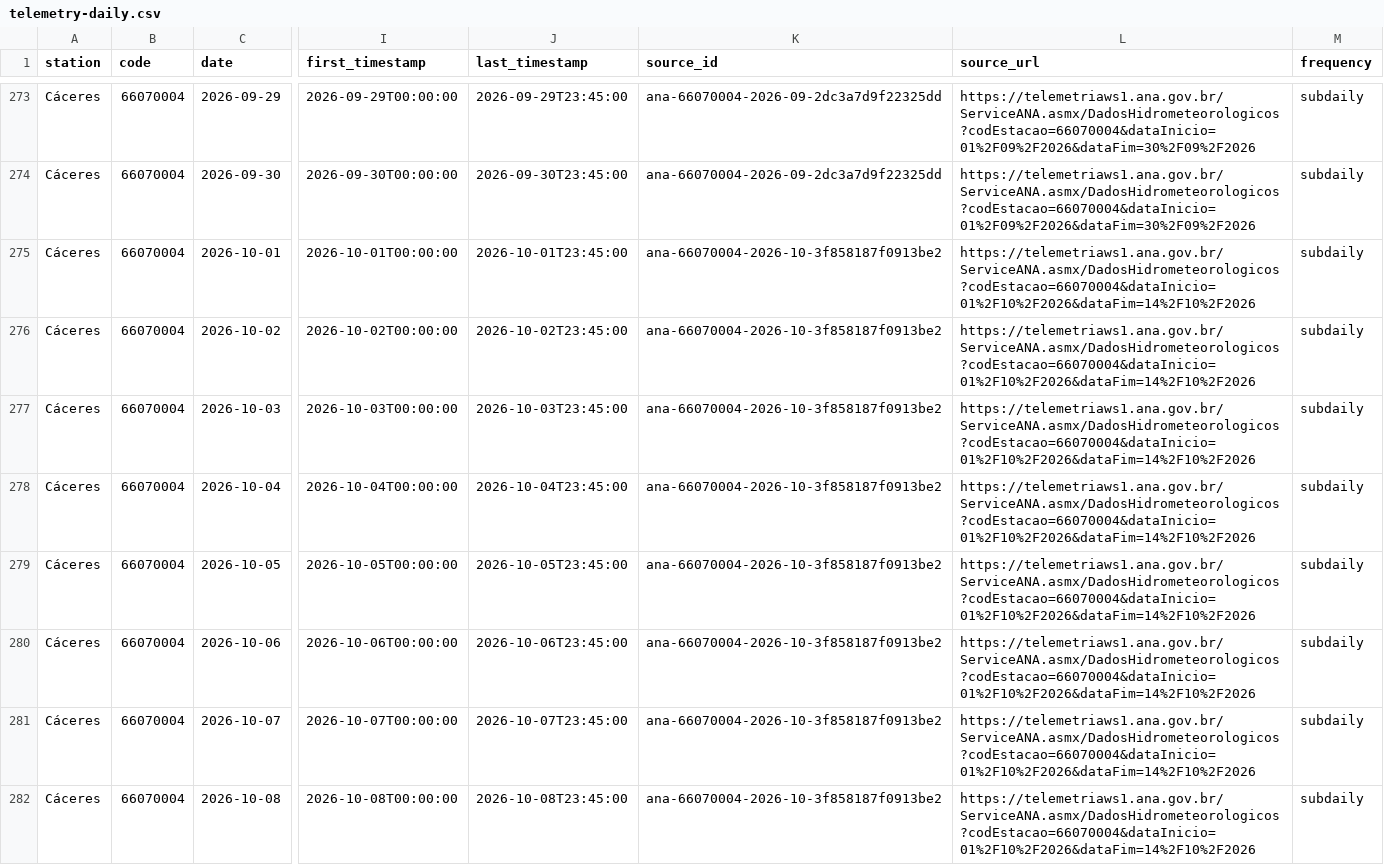
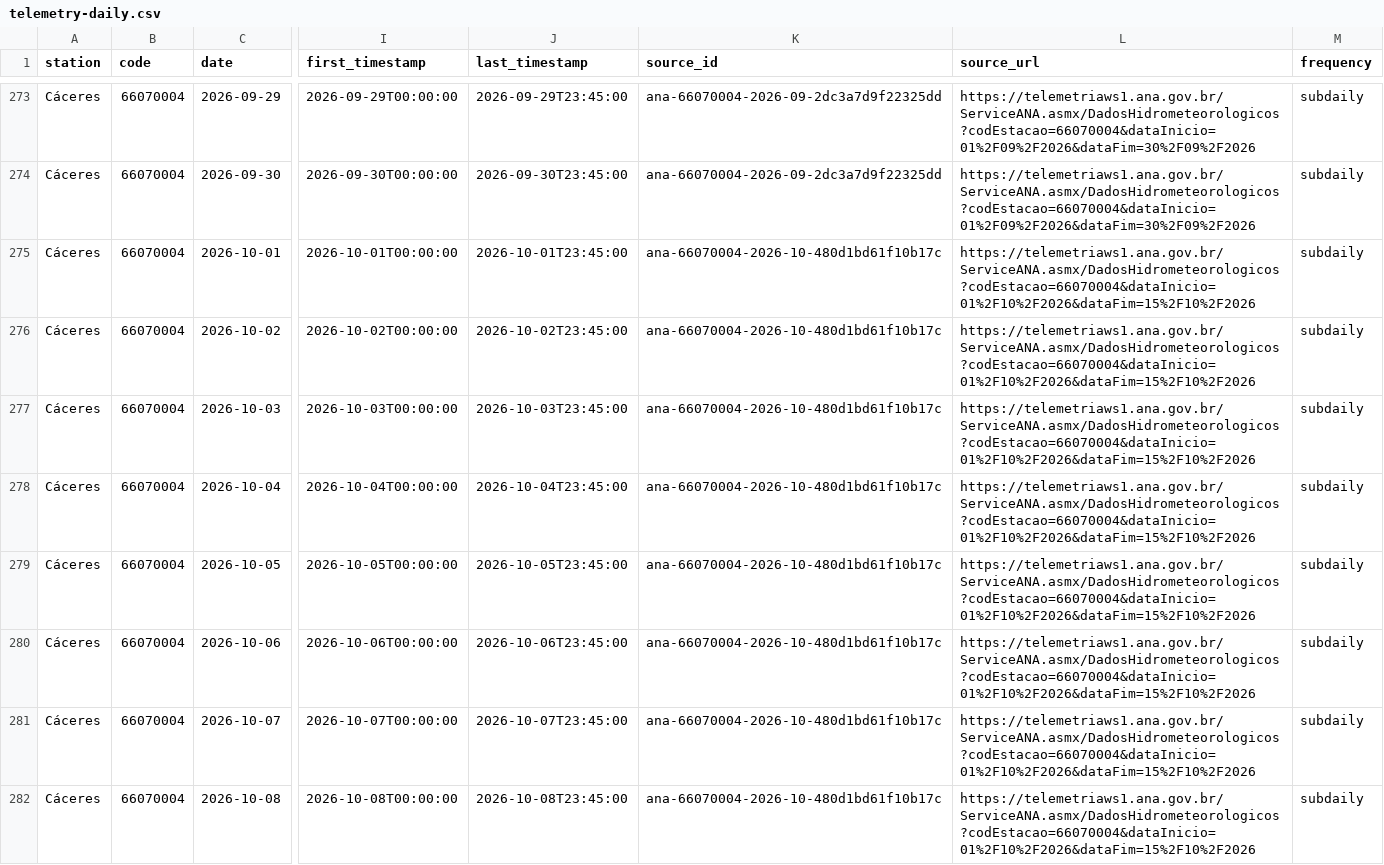
Before and after one commit to ernandes-sobreira/cota-rio-paraguai, a CSV file: data/telemetry-daily.csv, drawn as a sheet; only a part is shown, gaps mark what is left out; the diff covers the shown part only; the diff names each change by its address in the sheet, - before the commit and + after, or states it on an @@ line.

```diff
--- a/data/telemetry-daily.csv
+++ b/data/telemetry-daily.csv
-K275:K282 (source_id): ana-66070004-2026-10-3f858187f0913be2
+K275:K282 (source_id): ana-66070004-2026-10-480d1bd61f10b17c
-L275:L282 (source_url): https://telemetriaws1.ana.gov.br/ServiceANA.asmx/DadosHidrometeorologicos?codEstacao=66070004&dataInicio=01%2F10%2F2026&dataFim=14%2F10%2F2026
+L275:L282 (source_url): https://telemetriaws1.ana.gov.br/ServiceANA.asmx/DadosHidrometeorologicos?codEstacao=66070004&dataInicio=01%2F10%2F2026&dataFim=15%2F10%2F2026
```
Also changed, not shown: 2 added rows and 50 edited cells elsewhere in this file, 5 other files.
